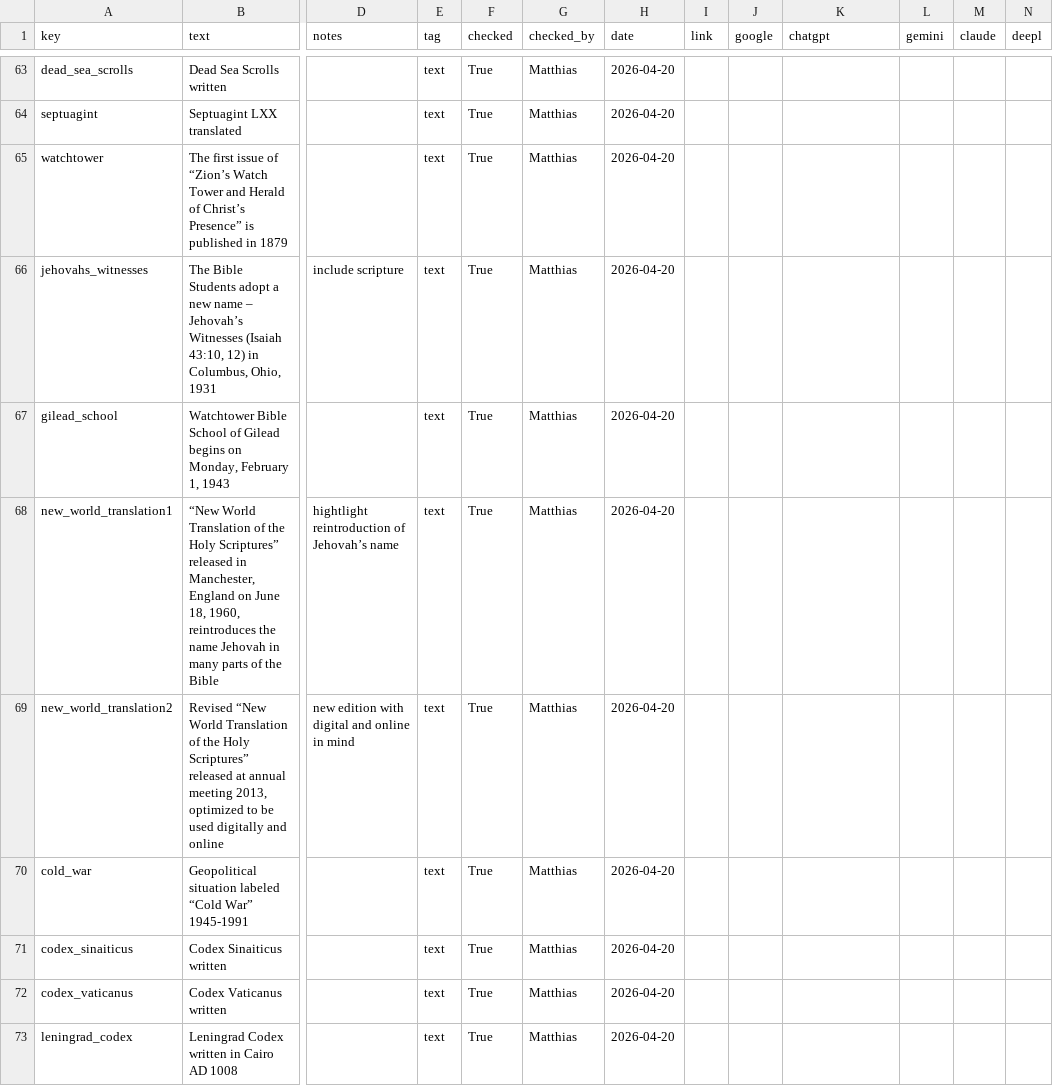
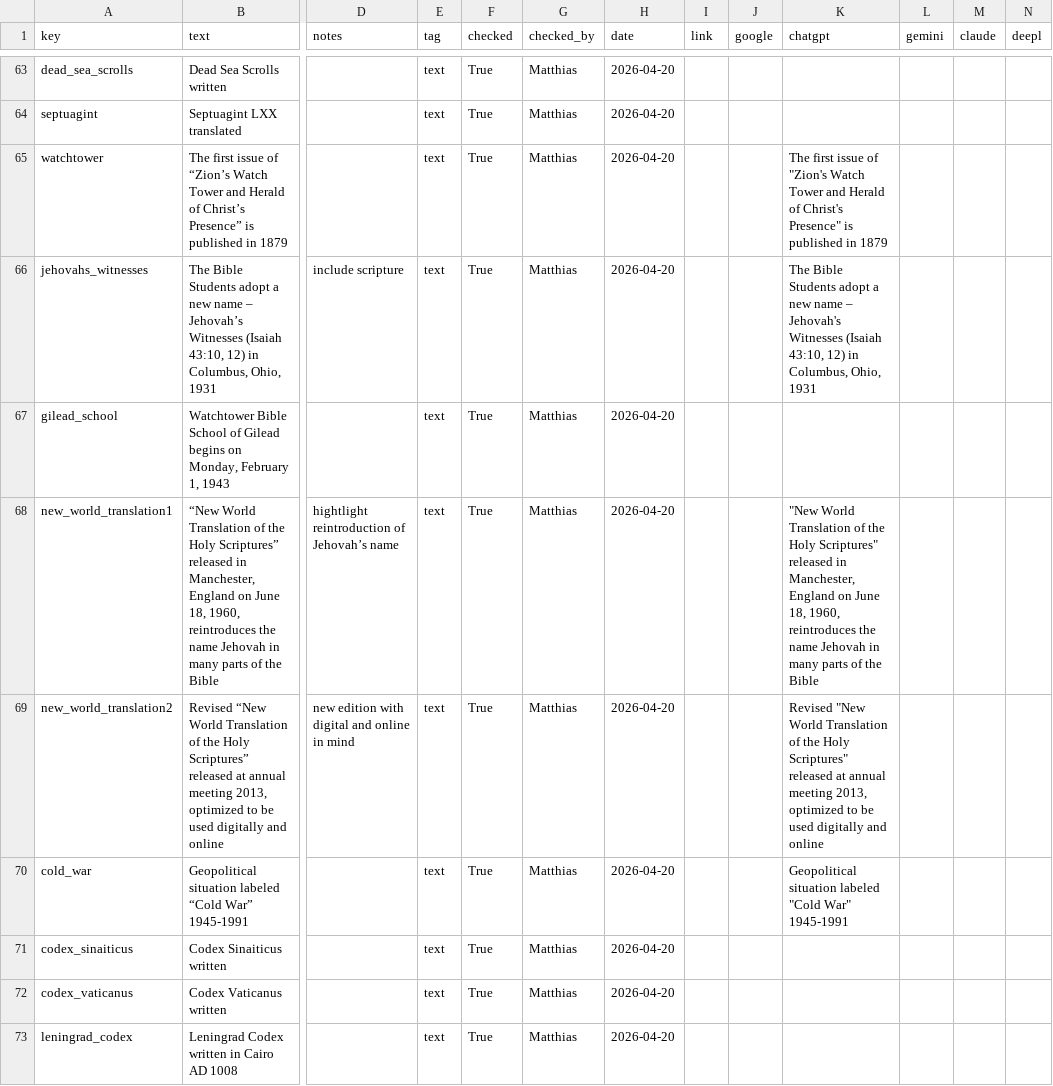
Before and after one commit to kreier/timeline, a CSV file: db/dictionary_en.csv, drawn as a sheet; only a part is shown, gaps mark what is left out; the diff covers the shown part only; the diff names each change by its address in the sheet, - before the commit and + after, or states it on an @@ line.

Commit message:
expanded reference translations

```diff
--- a/db/dictionary_en.csv
+++ b/db/dictionary_en.csv
-K65 (chatgpt): (empty)
+K65 (chatgpt): The first issue of "Zion's Watch Tower and Herald of Christ's Presence" is published in 1879
-K66 (chatgpt): (empty)
+K66 (chatgpt): The Bible Students adopt a new name – Jehovah's Witnesses (Isaiah 43:10, 12) in Columbus, Ohio, 1931
-K68 (chatgpt): (empty)
+K68 (chatgpt): "New World Translation of the Holy Scriptures" released in Manchester, England on June 18, 1960, reintroduces the name Jehovah in many parts of the Bible
-K69 (chatgpt): (empty)
+K69 (chatgpt): Revised "New World Translation of the Holy Scriptures" released at annual meeting 2013, optimized to be used digitally and online
-K70 (chatgpt): (empty)
+K70 (chatgpt): Geopolitical situation labeled "Cold War" 1945-1991
```
Also changed, not shown: 13 edited cells elsewhere in this file, 7 other files.
